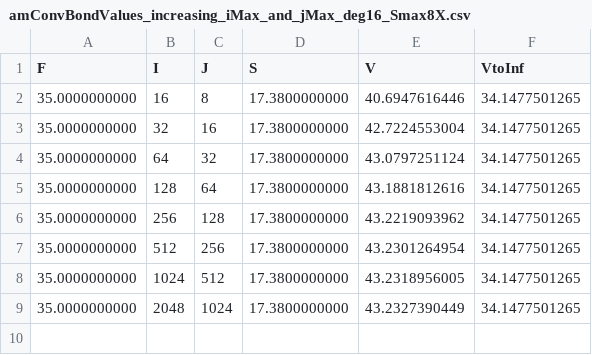
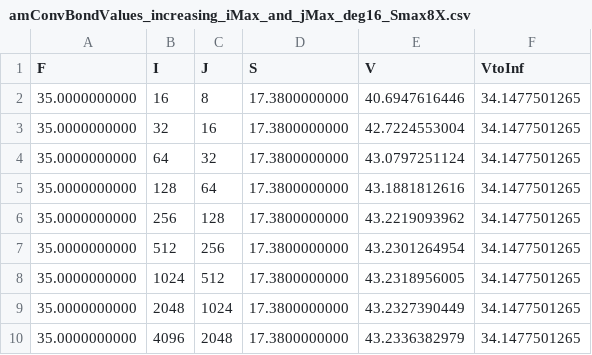
Before and after one commit to r-uben/assignment2, a CSV file: data/task2/amConvBondValues_increasing_iMax_and_jMax_deg16_Smax8X.csv, drawn as a sheet.

```diff
--- a/data/task2/amConvBondValues_increasing_iMax_and_jMax_deg16_Smax8X.csv
+++ b/data/task2/amConvBondValues_increasing_iMax_and_jMax_deg16_Smax8X.csv
@@ -9 +9,2 @@ F,I,J,S,V,VtoInf
 35.0000000000, 2048, 1024, 17.3800000000, 43.2327390449, 34.1477501265
+35.0000000000, 4096, 2048, 17.3800000000, 43.2336382979, 34.1477501265
```
Also changed, not shown: 12 other files.
